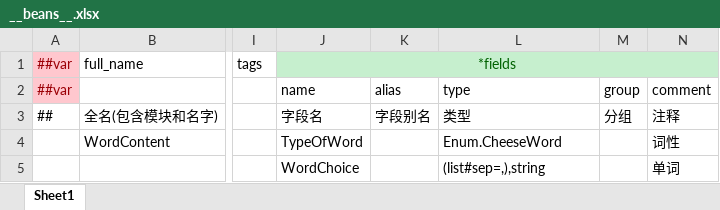
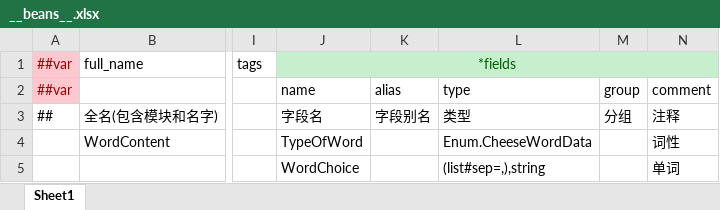
Before and after one commit to mazui3/GGJ2026, an Excel workbook: XmlData/Datas/__beans__.xlsx, sheet Sheet1, drawn as a sheet; only a part is shown, gaps mark what is left out; values as stored, in another font and other column widths than the file's, no borders; the diff names each change by its address in the sheet, - before the commit and + after, or states it on an @@ line.

```diff
--- a/XmlData/Datas/__beans__.xlsx (sheet Sheet1)
+++ b/XmlData/Datas/__beans__.xlsx (sheet Sheet1)
-L4: Enum.CheeseWord
+L4: Enum.CheeseWordData
```
Also changed, not shown: XmlData/Datas/__enums__.xlsx, XmlData/Datas/cheeseScene.xlsx, 13 other files.
